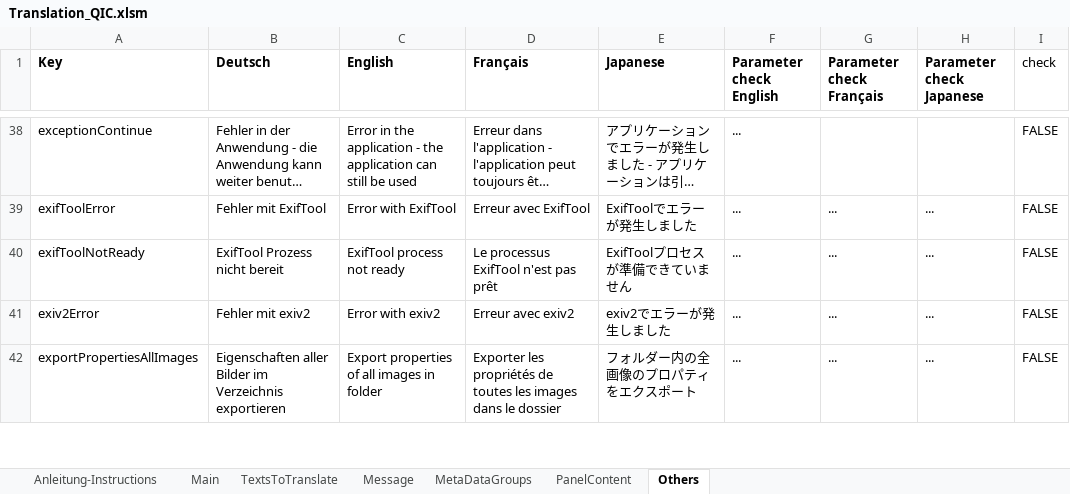
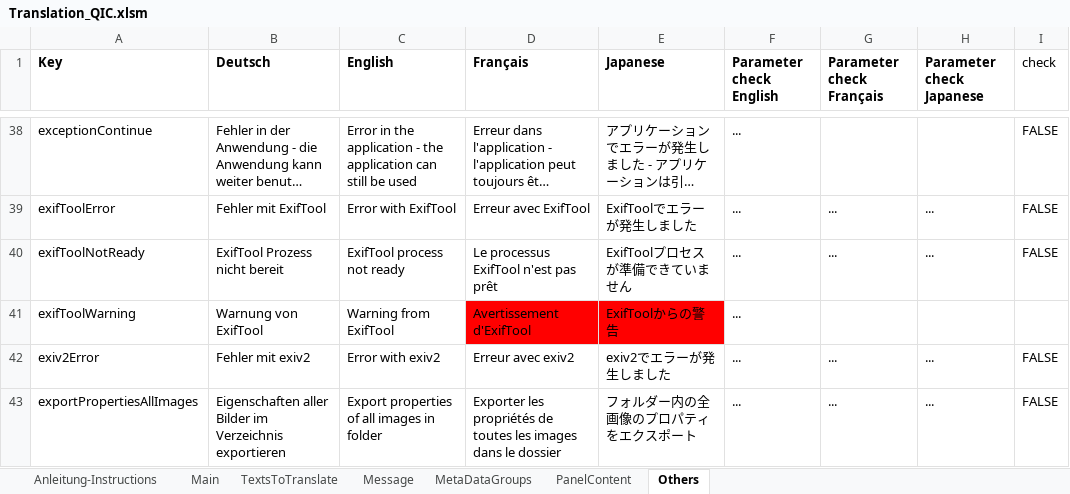
Before and after one commit to QuickImageComment/QuickImageComment, an Excel workbook: Translation/Translation_QIC.xlsm, sheet Others, drawn as a sheet; only a part is shown, gaps mark what is left out; long unchanged cells end in …; values as stored, in another font and other column widths than the file's, no borders; conditional formats not drawn; the diff names each change by its address in the sheet, - before the commit and + after, or states it on an @@ line.

```diff
--- a/Translation/Translation_QIC.xlsm (sheet Others)
+++ b/Translation/Translation_QIC.xlsm (sheet Others)
+row 41: exifToolWarning | Warnung von ExifTool | Warning from ExifTool | Avertissement d'ExifTool | ExifToolからの警告 | ...
```
Also changed, not shown: sheet Main, sheet Message, sheet TextsToTranslate, formulas that keep their value, 2 other files.
